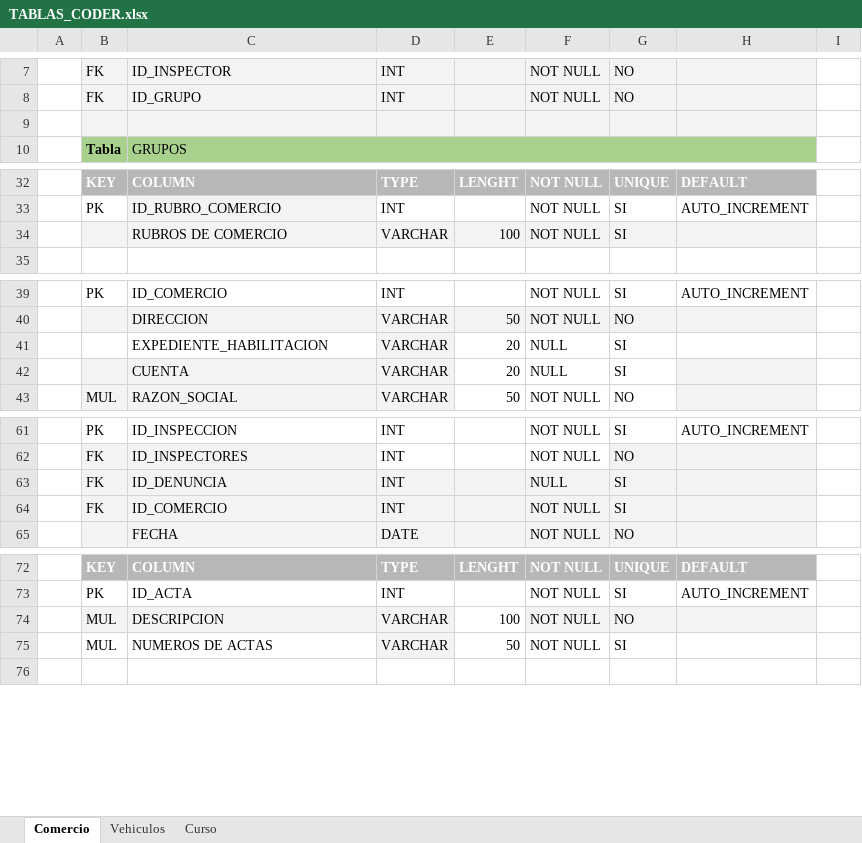
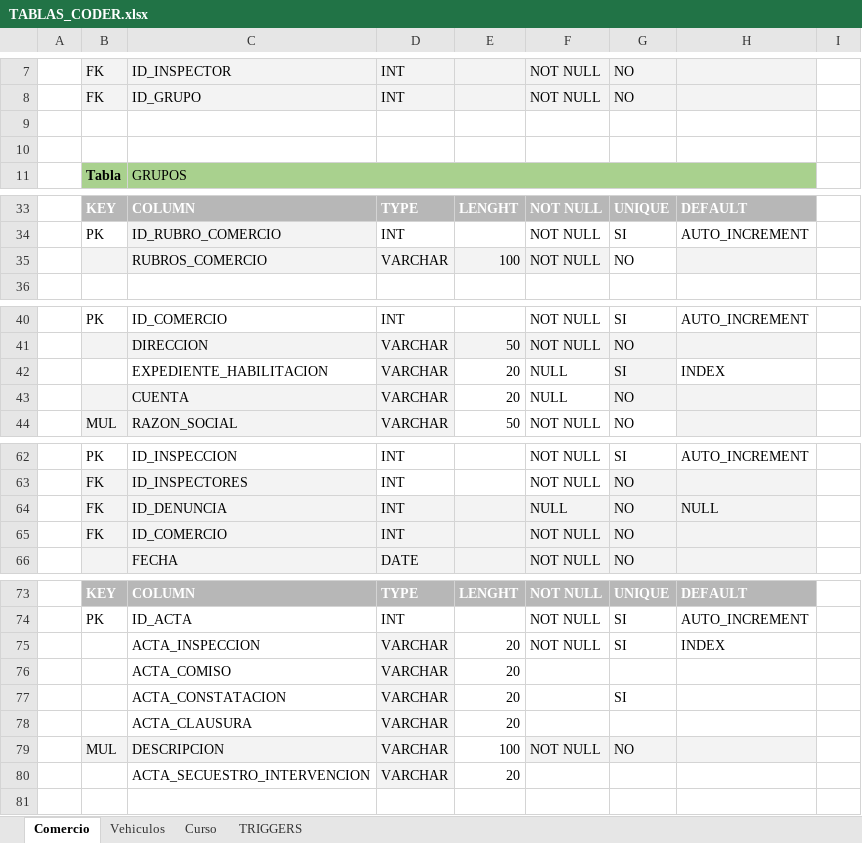
Before and after one commit to TomyReiv/CoderHouse_SQL, an Excel workbook: TABLAS_CODER.xlsx, sheet Comercio, drawn as a sheet; only a part is shown, gaps mark what is left out; values as stored, in another font and other column widths than the file's, no borders; removed rows and columns are numbered as before the commit, all else as after; the diff covers the shown part only; the diff names each change by its address in the sheet, - before the commit and + after, or states it on an @@ line.

```diff
--- a/TABLAS_CODER.xlsx (sheet Comercio)
+++ b/TABLAS_CODER.xlsx (sheet Comercio)
+sheet tab: TRIGGERS
-B9:H9 fill: #F3F3F3
+B9:H9 fill: none
+row 10: (empty)
-C35: RUBROS DE COMERCIO
+C35: RUBROS_COMERCIO
-G35: SI
+G35: NO
-G35 fill: #F3F3F3
+G35 fill: none
-G42:G43 fill: none
+G42:G43 fill: #F3F3F3
-H42: (empty)
+H42: INDEX
-G43: SI
+G43: NO
-G64:G65: SI
+G64:G65: NO
-H64: (empty)
+H64: NULL
+row 75:  |  | ACTA_INSPECCION | VARCHAR | 20 | NOT NULL | SI | INDEX
+row 76:  |  | ACTA_COMISO | VARCHAR | 20
+row 77:  |  | ACTA_CONSTATACION | VARCHAR | 20 |  | SI
+row 78:  |  | ACTA_CLAUSURA | VARCHAR | 20
-row 75:  | MUL | NUMEROS DE ACTAS | VARCHAR | 50 | NOT NULL | SI
+row 80:  |  | ACTA_SECUESTRO_INTERVENCION | VARCHAR | 20
```
Also changed, not shown: 1 edited cell and cell formats elsewhere in this sheet, sheet Curso, sheet Vehiculos, 1 other file.
